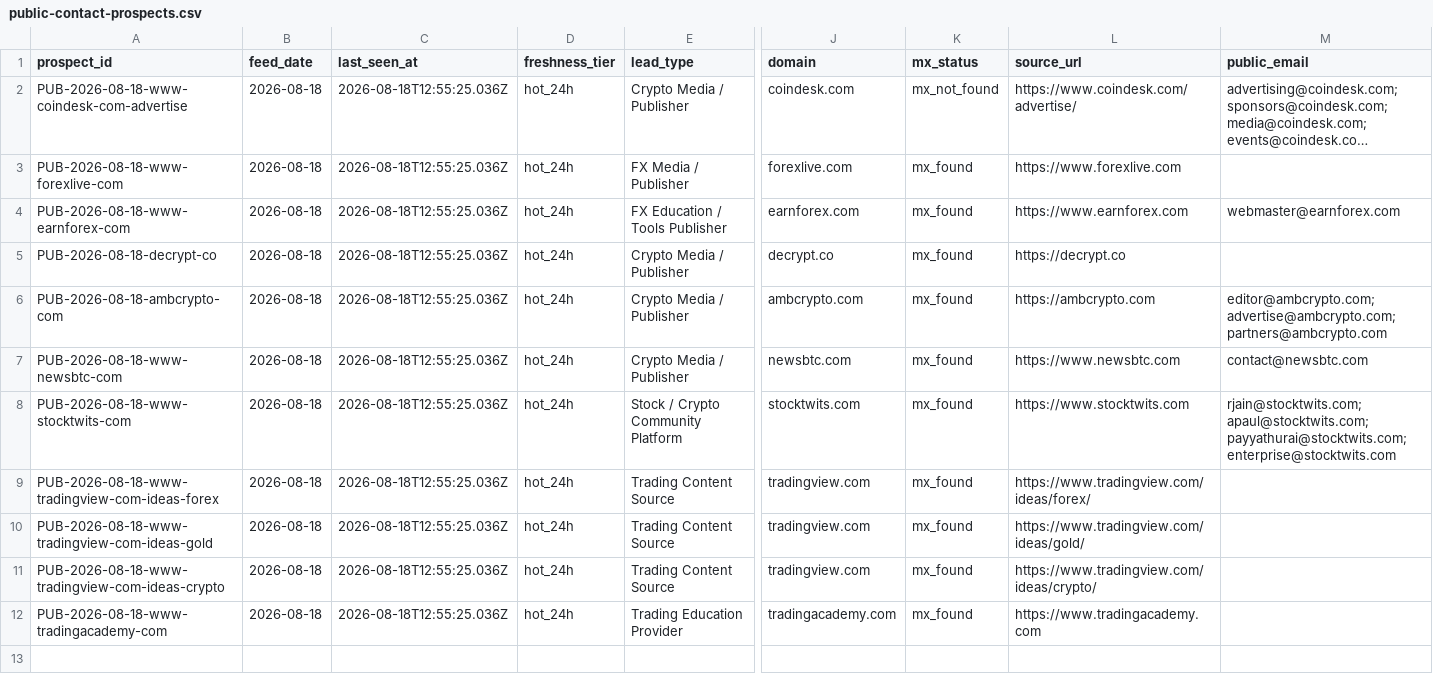
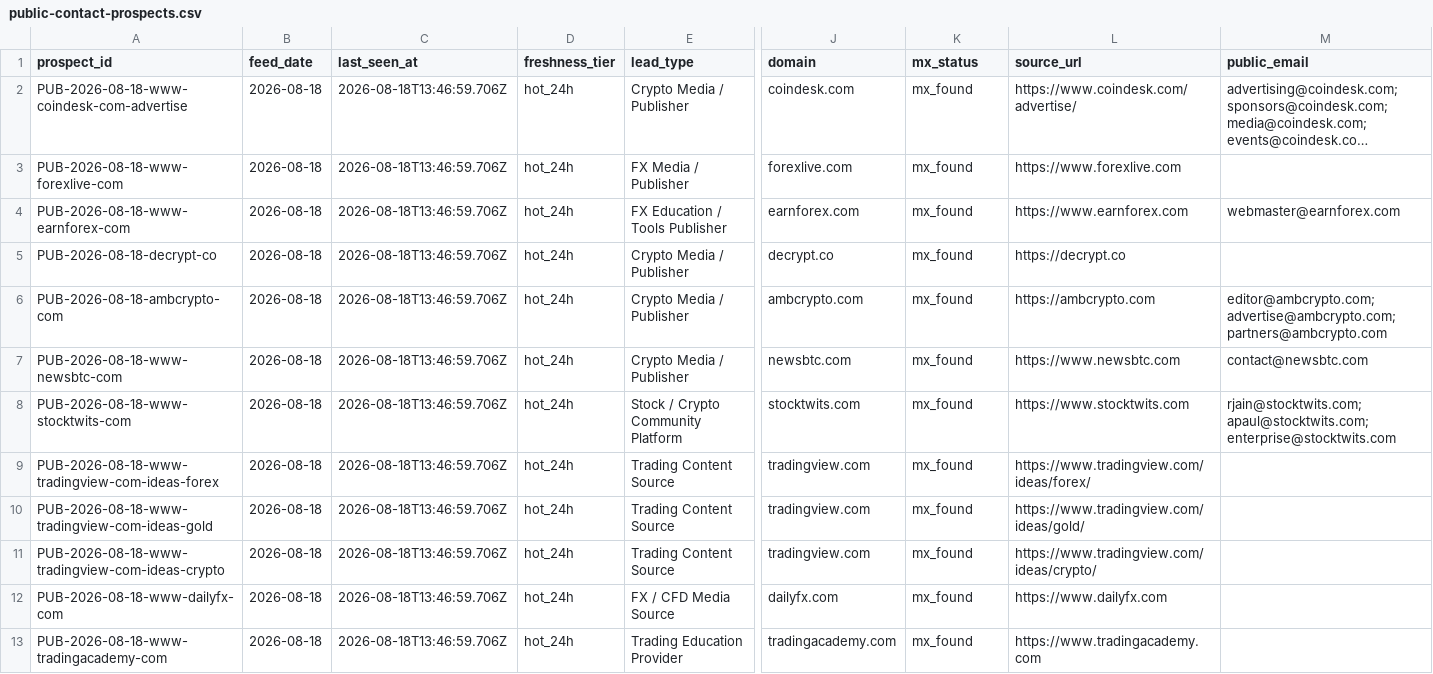
Before and after one commit to songchen539-alt/daily-active-trader-leads, a CSV file: data/public-contact-prospects.csv, drawn as a sheet; only a part is shown, gaps mark what is left out; long unchanged cells end in …; addresses are those after the commit; rows hold the shown columns only; the diff names each change by its address in the sheet, - before the commit and + after, or states it on an @@ line.

```diff
--- a/data/public-contact-prospects.csv
+++ b/data/public-contact-prospects.csv
-C2:C11 (last_seen_at): 2026-08-18T12:55:25.036Z
+C2:C11 (last_seen_at): 2026-08-18T13:46:59.706Z
-K2 (mx_status): mx_not_found
+K2 (mx_status): mx_found
-M8 (public_email): rjain@stocktwits.com; apaul@stocktwits.com; payyathurai@stocktwits.com; enterprise@stocktwits.com
+M8 (public_email): rjain@stocktwits.com; apaul@stocktwits.com; enterprise@stocktwits.com
+row 12: PUB-2026-08-18-www-dailyfx-com | 2026-08-18 | 2026-08-18T13:46:59.706Z | hot_24h | FX / CFD Media Source | dailyfx.com | mx_found | https://www.dailyfx.com
-C13 (last_seen_at): 2026-08-18T12:55:25.036Z
+C13 (last_seen_at): 2026-08-18T13:46:59.706Z
```
Also changed, not shown: data/client-opportunities.csv, data/contactable-prospects.csv, 10 other files.
